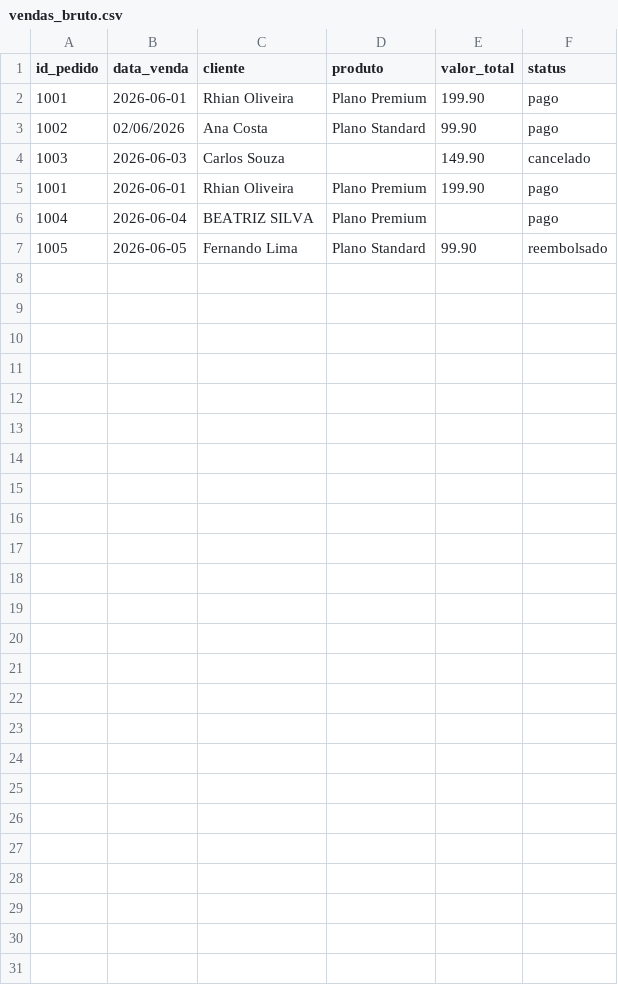
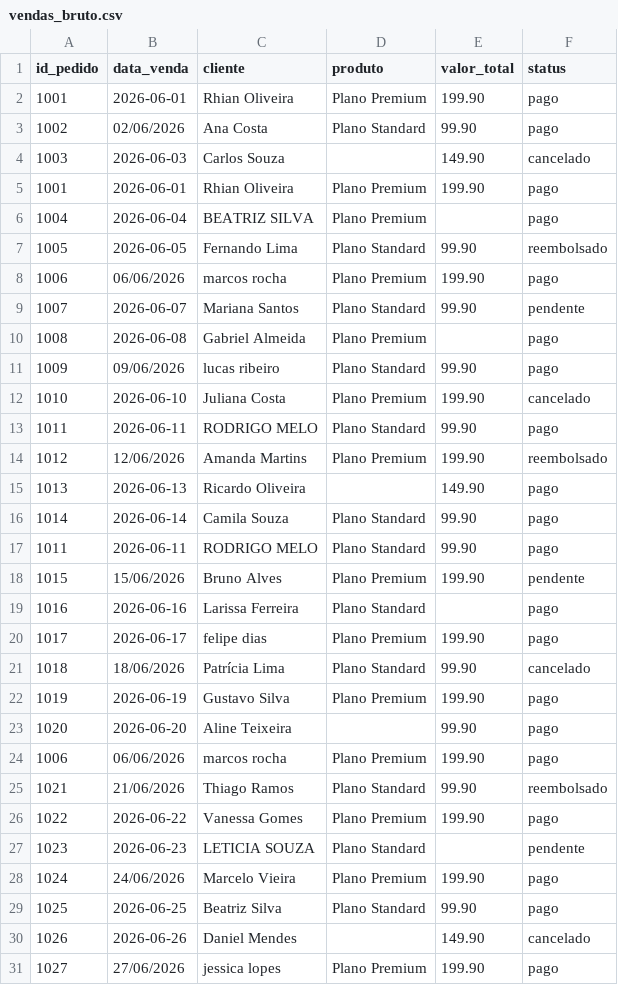
Before and after one commit to RhianOliveira/pipeline-etl-vendas, a CSV file: vendas_bruto.csv, drawn as a sheet.

Commit message:
docs: expande volume de dados da base bruta de vendas

```diff
--- a/vendas_bruto.csv
+++ b/vendas_bruto.csv
@@ -7 +7,25 @@ id_pedido,data_venda,cliente,produto,valor_total,status
 1005,2026-06-05,Fernando Lima,Plano Standard,99.90,reembolsado
+1006,06/06/2026,marcos rocha,Plano Premium,199.90,pago
+1007,2026-06-07,Mariana Santos ,Plano Standard,99.90,pendente
+1008,2026-06-08,Gabriel Almeida,Plano Premium,,pago
+1009,09/06/2026,  lucas ribeiro,Plano Standard,99.90,pago
+1010,2026-06-10,Juliana Costa,Plano Premium,199.90,cancelado
+1011,2026-06-11,RODRIGO MELO,Plano Standard,99.90,pago
+1012,12/06/2026,Amanda Martins,Plano Premium,199.90,reembolsado
+1013,2026-06-13,Ricardo Oliveira,,149.90,pago
+1014,2026-06-14, Camila Souza ,Plano Standard,99.90,pago
+1011,2026-06-11,RODRIGO MELO,Plano Standard,99.90,pago
+1015,15/06/2026,Bruno Alves,Plano Premium,199.90,pendente
+1016,2026-06-16,Larissa Ferreira,Plano Standard,,pago
+1017,2026-06-17,felipe dias,Plano Premium,199.90,pago
+1018,18/06/2026,Patrícia Lima,Plano Standard,99.90,cancelado
+1019,2026-06-19,Gustavo Silva ,Plano Premium,199.90,pago
+1020,2026-06-20,Aline Teixeira,,99.90,pago
+1006,06/06/2026,marcos rocha,Plano Premium,199.90,pago
+1021,21/06/2026,Thiago Ramos,Plano Standard,99.90,reembolsado
+1022,2026-06-22,  Vanessa Gomes,Plano Premium,199.90,pago
+1023,2026-06-23,LETICIA SOUZA,Plano Standard,,pendente
+1024,24/06/2026,Marcelo Vieira,Plano Premium,199.90,pago
+1025,2026-06-25,Beatriz Silva,Plano Standard,99.90,pago
+1026,2026-06-26,Daniel Mendes,,149.90,cancelado
+1027,27/06/2026, jessica lopes,Plano Premium,199.90,pago
```
